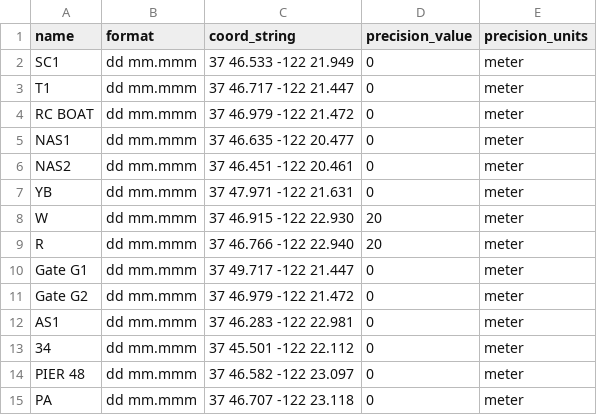
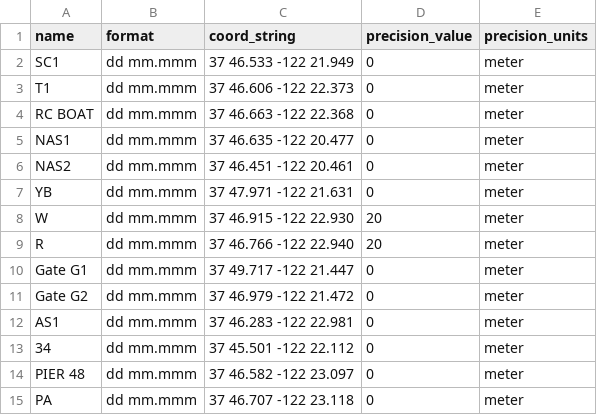
Before and after one commit to nick-fournier/sbyc_course_app, a CSV file: course_maps/map_data/course_marks.csv, drawn as a sheet.

```diff
--- a/course_maps/map_data/course_marks.csv
+++ b/course_maps/map_data/course_marks.csv
@@ -2,4 +2,4 @@ name,format,coord_string,precision_value,precision_units
 SC1,dd mm.mmm,37 46.533 -122 21.949,0,meter
-T1,dd mm.mmm,37 46.717 -122 21.447,0,meter
-RC BOAT,dd mm.mmm,37 46.979 -122 21.472,0,meter
+T1,dd mm.mmm,37 46.606 -122 22.373,0,meter
+RC BOAT,dd mm.mmm,37 46.663 -122 22.368,0,meter
 NAS1,dd mm.mmm,37 46.635 -122 20.477,0,meter
```
Also changed, not shown: 5 other files.
